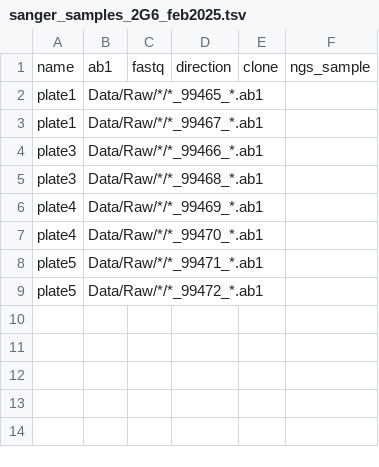
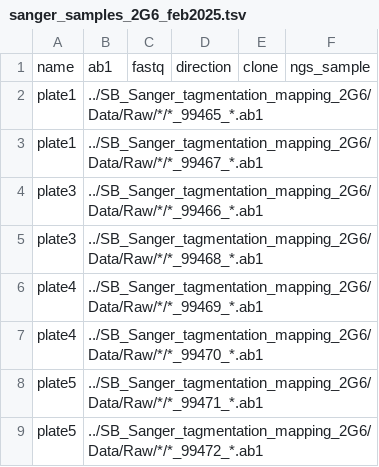
Before and after one commit to Phlya/tagmap, a TSV file: config/sanger_samples_2G6_feb2025.tsv, drawn as a sheet.

```diff
--- a/config/sanger_samples_2G6_feb2025.tsv
+++ b/config/sanger_samples_2G6_feb2025.tsv
@@ -1,9 +1,9 @@
 name	ab1	fastq	direction	clone	ngs_sample
-plate1	Data/Raw/*/*_99465_*.ab1
-plate1	Data/Raw/*/*_99467_*.ab1
-plate3	Data/Raw/*/*_99466_*.ab1
-plate3	Data/Raw/*/*_99468_*.ab1
-plate4	Data/Raw/*/*_99469_*.ab1
-plate4	Data/Raw/*/*_99470_*.ab1
-plate5	Data/Raw/*/*_99471_*.ab1
-plate5	Data/Raw/*/*_99472_*.ab1
+plate1	../SB_Sanger_tagmentation_mapping_2G6/Data/Raw/*/*_99465_*.ab1
+plate1	../SB_Sanger_tagmentation_mapping_2G6/Data/Raw/*/*_99467_*.ab1
+plate3	../SB_Sanger_tagmentation_mapping_2G6/Data/Raw/*/*_99466_*.ab1
+plate3	../SB_Sanger_tagmentation_mapping_2G6/Data/Raw/*/*_99468_*.ab1
+plate4	../SB_Sanger_tagmentation_mapping_2G6/Data/Raw/*/*_99469_*.ab1
+plate4	../SB_Sanger_tagmentation_mapping_2G6/Data/Raw/*/*_99470_*.ab1
+plate5	../SB_Sanger_tagmentation_mapping_2G6/Data/Raw/*/*_99471_*.ab1
+plate5	../SB_Sanger_tagmentation_mapping_2G6/Data/Raw/*/*_99472_*.ab1
```
Also changed, not shown: 29 other files.
